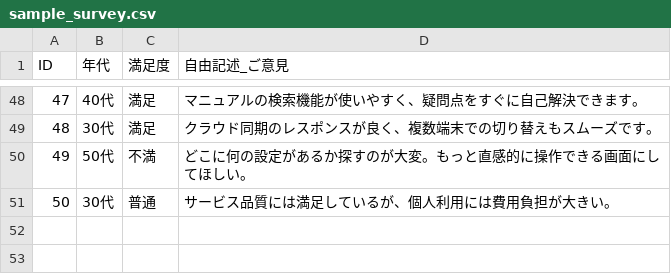
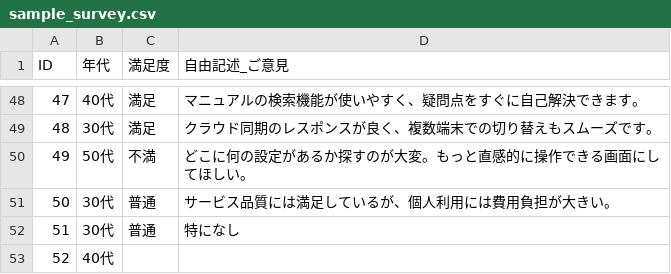
Before and after one commit to satoshi-ohwada/survey-factor-analyzer, a CSV file: data/sample_survey.csv, drawn as a sheet; only a part is shown, gaps mark what is left out; the diff names each change by its address in the sheet, - before the commit and + after, or states it on an @@ line.

```diff
--- a/data/sample_survey.csv
+++ b/data/sample_survey.csv
+row 52: 51 | 30代 | 普通 | 特になし
+row 53: 52 | 40代
```
Also changed, not shown: 6 other files.
